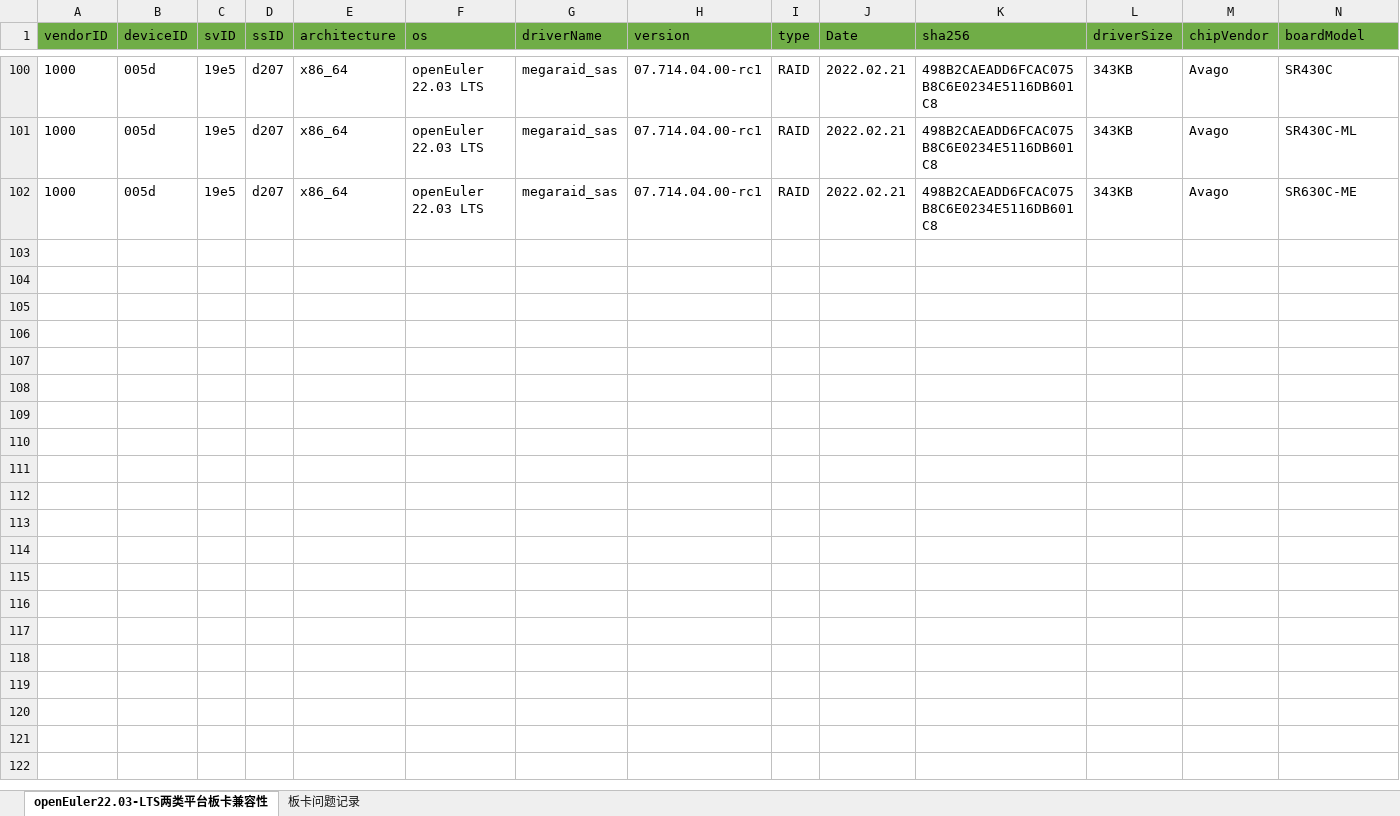
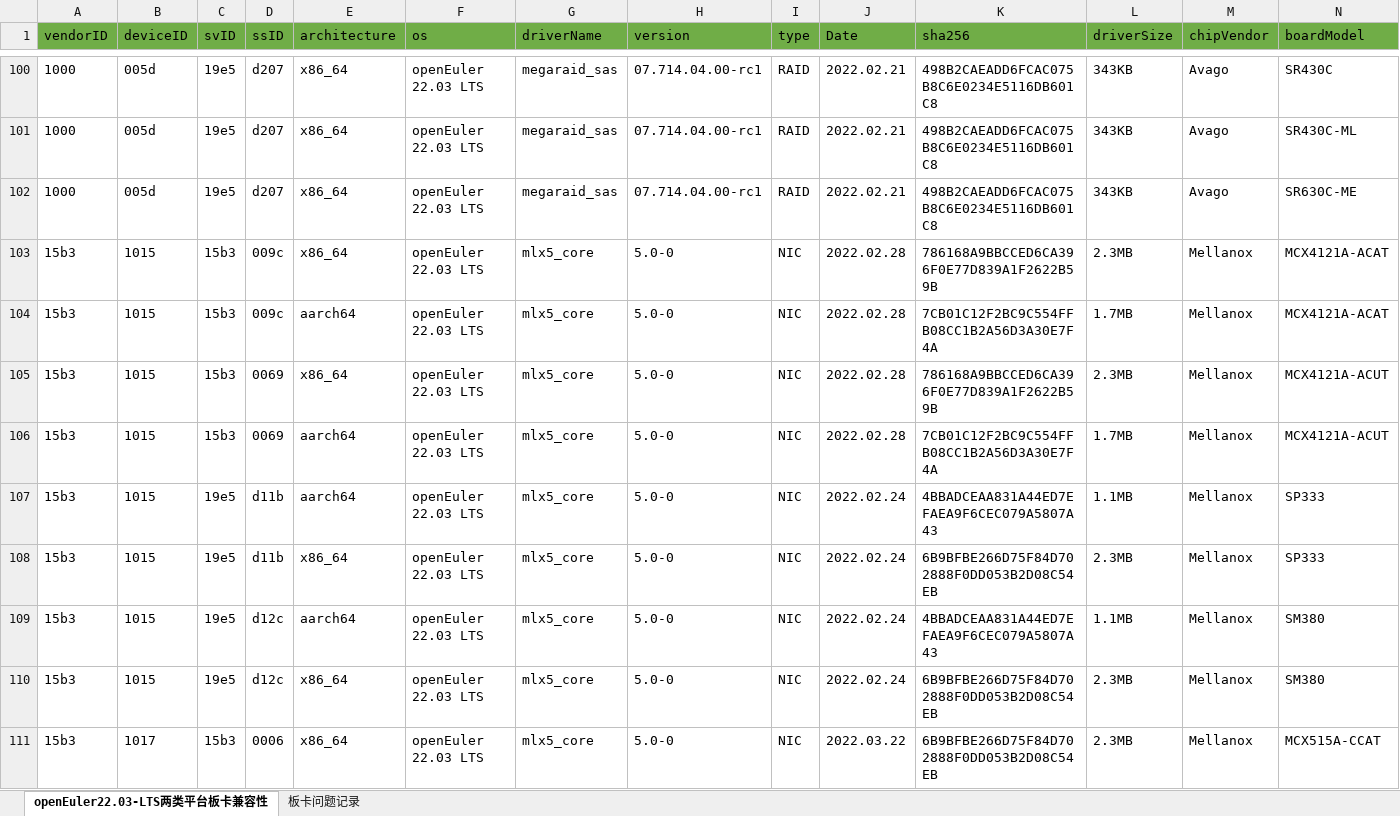
Before and after one commit to openeuler-mirror/website-v2, an Excel workbook: data/compatibility/openEuler22.03-LTS上两类平台板卡兼容清单.xlsx, sheet openEuler22.03-LTS两类平台板卡兼容性, drawn as a sheet; only a part is shown, gaps mark what is left out; values as stored, in another font and other column widths than the file's, no borders; rows hold the shown columns only; the diff covers the shown part only; the diff names each change by its address in the sheet, - before the commit and + after, or states it on an @@ line.

```diff
--- a/data/compatibility/openEuler22.03-LTS上两类平台板卡兼容清单.xlsx (sheet openEuler22.03-LTS两类平台板卡兼容性)
+++ b/data/compatibility/openEuler22.03-LTS上两类平台板卡兼容清单.xlsx (sheet openEuler22.03-LTS两类平台板卡兼容性)
+row 103: 15b3 | 1015 | 15b3 | 009c | x86_64 | openEuler 22.03 LTS | mlx5_core | 5.0-0 | NIC | 2022.02.28 | 786168A9BBCCED6CA396F0E77D839A1F2622B59B | 2.3MB | Mellanox | MCX4121A-ACAT
+row 104: 15b3 | 1015 | 15b3 | 009c | aarch64 | openEuler 22.03 LTS | mlx5_core | 5.0-0 | NIC | 2022.02.28 | 7CB01C12F2BC9C554FFB08CC1B2A56D3A30E7F4A | 1.7MB | Mellanox | MCX4121A-ACAT
+row 105: 15b3 | 1015 | 15b3 | 0069 | x86_64 | openEuler 22.03 LTS | mlx5_core | 5.0-0 | NIC | 2022.02.28 | 786168A9BBCCED6CA396F0E77D839A1F2622B59B | 2.3MB | Mellanox | MCX4121A-ACUT
+row 106: 15b3 | 1015 | 15b3 | 0069 | aarch64 | openEuler 22.03 LTS | mlx5_core | 5.0-0 | NIC | 2022.02.28 | 7CB01C12F2BC9C554FFB08CC1B2A56D3A30E7F4A | 1.7MB | Mellanox | MCX4121A-ACUT
+row 107: 15b3 | 1015 | 19e5 | d11b | aarch64 | openEuler 22.03 LTS | mlx5_core | 5.0-0 | NIC | 2022.02.24 | 4BBADCEAA831A44ED7EFAEA9F6CEC079A5807A43 | 1.1MB | Mellanox | SP333
+row 108: 15b3 | 1015 | 19e5 | d11b | x86_64 | openEuler 22.03 LTS | mlx5_core | 5.0-0 | NIC | 2022.02.24 | 6B9BFBE266D75F84D702888F0DD053B2D08C54EB | 2.3MB | Mellanox | SP333
+row 109: 15b3 | 1015 | 19e5 | d12c | aarch64 | openEuler 22.03 LTS | mlx5_core | 5.0-0 | NIC | 2022.02.24 | 4BBADCEAA831A44ED7EFAEA9F6CEC079A5807A43 | 1.1MB | Mellanox | SM380
+row 110: 15b3 | 1015 | 19e5 | d12c | x86_64 | openEuler 22.03 LTS | mlx5_core | 5.0-0 | NIC | 2022.02.24 | 6B9BFBE266D75F84D702888F0DD053B2D08C54EB | 2.3MB | Mellanox | SM380
+row 111: 15b3 | 1017 | 15b3 | 0006 | x86_64 | openEuler 22.03 LTS | mlx5_core | 5.0-0 | NIC | 2022.03.22 | 6B9BFBE266D75F84D702888F0DD053B2D08C54EB | 2.3MB | Mellanox | MCX515A-CCAT
```
Also changed, not shown: 16 added rows elsewhere in this sheet, data/compatibility/openEuler20.03-LTS-SP3上两类平台板卡兼容清单.xlsx, 2 other files.
